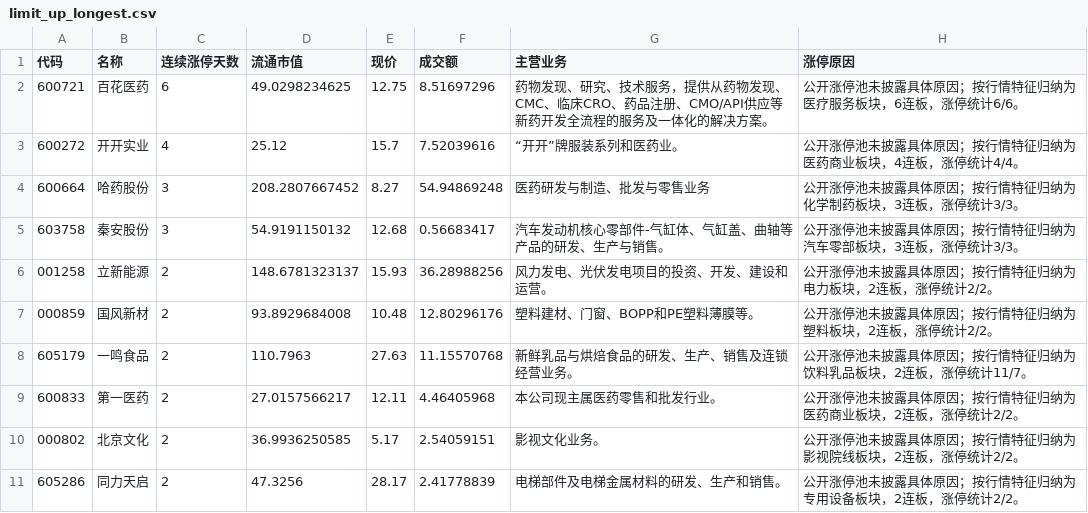
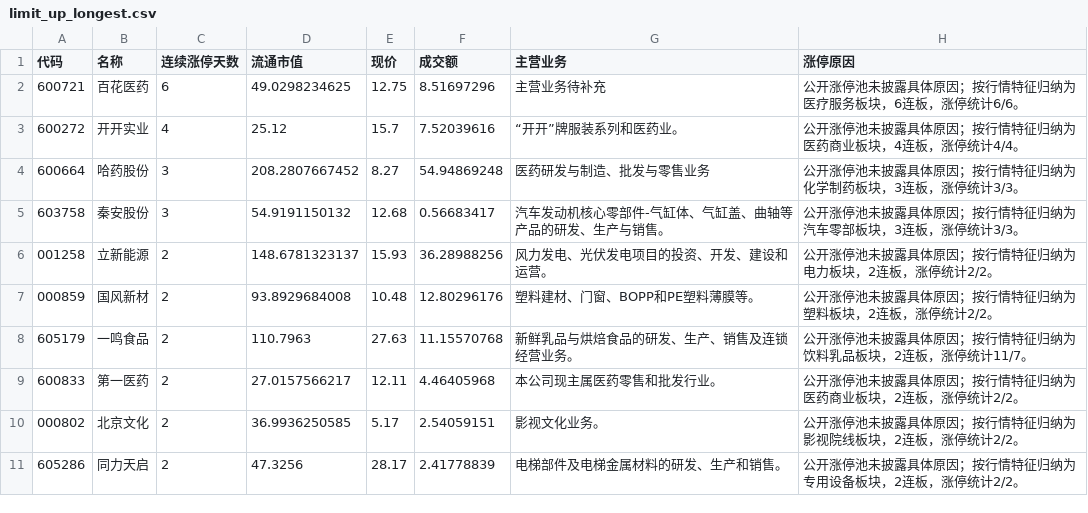
Before and after one commit to lakersfengjian-star/invdata, a CSV file: data/processed/limit_up_longest.csv, drawn as a sheet.

```diff
--- a/data/processed/limit_up_longest.csv
+++ b/data/processed/limit_up_longest.csv
@@ -1,3 +1,3 @@
 代码,名称,连续涨停天数,流通市值,现价,成交额,主营业务,涨停原因
-600721,百花医药,6,49.0298234625,12.75,8.51697296,药物发现、研究、技术服务，提供从药物发现、CMC、临床CRO、药品注册、CMO/API供应等新药开发全流程的服务及一体化的解决方案。,公开涨停池未披露具体原因；按行情特征归纳为医疗服务板块，6连板，涨停统计6/6。
+600721,百花医药,6,49.0298234625,12.75,8.51697296,主营业务待补充,公开涨停池未披露具体原因；按行情特征归纳为医疗服务板块，6连板，涨停统计6/6。
 600272,开开实业,4,25.12,15.7,7.52039616,“开开”牌服装系列和医药业。,公开涨停池未披露具体原因；按行情特征归纳为医药商业板块，4连板，涨停统计4/4。
```
Also changed, not shown: data/processed/index_close.csv, data/processed/market_monitor_indices.csv, 7 other files.
